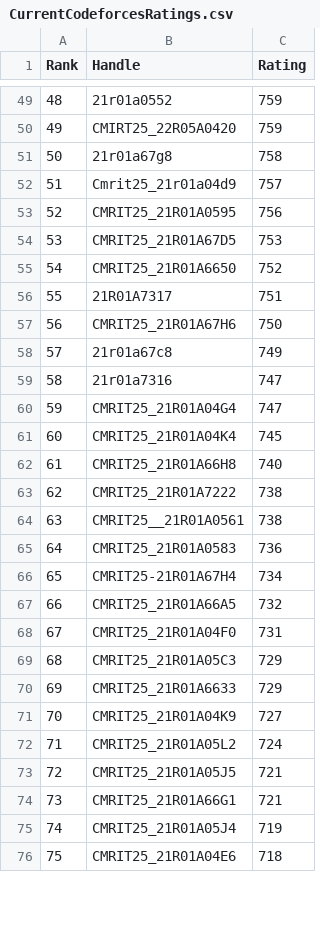
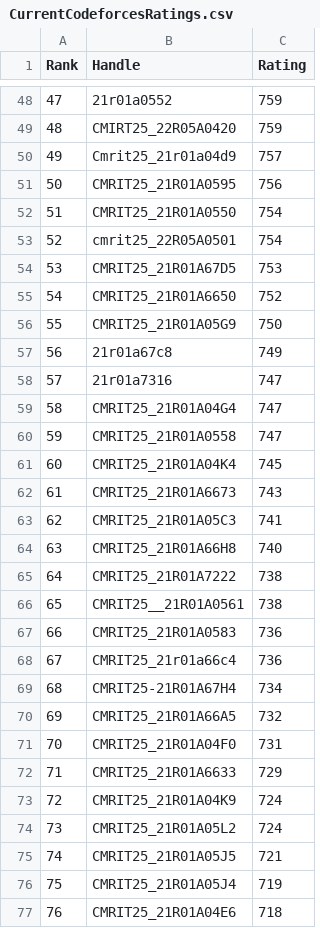
Before and after one commit to gabyah92/CodeforcesRankingGUI, a CSV file: Leaderboards/CurrentCodeforcesRatings.csv, drawn as a sheet; only a part is shown, gaps mark what is left out; removed rows and columns are numbered as before the commit, all else as after; the diff covers the shown part only; the diff names each change by its address in the sheet, - before the commit and + after, or states it on an @@ line.

```diff
--- a/Leaderboards/CurrentCodeforcesRatings.csv
+++ b/Leaderboards/CurrentCodeforcesRatings.csv
@@ column A (Rank) renumbered between rows 27 and 145 @@
-row 51: 50 | 21r01a67g8 | 758
+row 52: 51 | CMRIT25_21R01A0550 | 754
+row 53: 52 | cmrit25_22R05A0501 | 754
-row 56: 55 | 21R01A7317 | 751
-B56 (Handle): CMRIT25_21R01A67H6
+B56 (Handle): CMRIT25_21R01A05G9
+row 60: 59 | CMRIT25_21R01A0558 | 747
+row 62: 61 | CMRIT25_21R01A6673 | 743
+row 63: 62 | CMRIT25_21R01A05C3 | 741
+row 68: 67 | CMRIT25_21r01a66c4 | 736
-row 69: 68 | CMRIT25_21R01A05C3 | 729
-C73 (Rating): 727
+C73 (Rating): 724
-row 74: 73 | CMRIT25_21R01A66G1 | 721
```
Also changed, not shown: 11 added rows, 16 removed rows and 1 edited cell elsewhere in this file.
